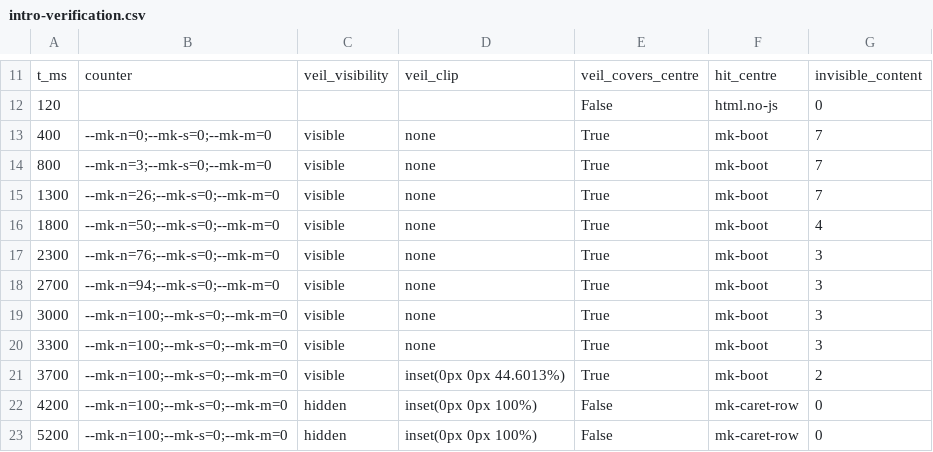
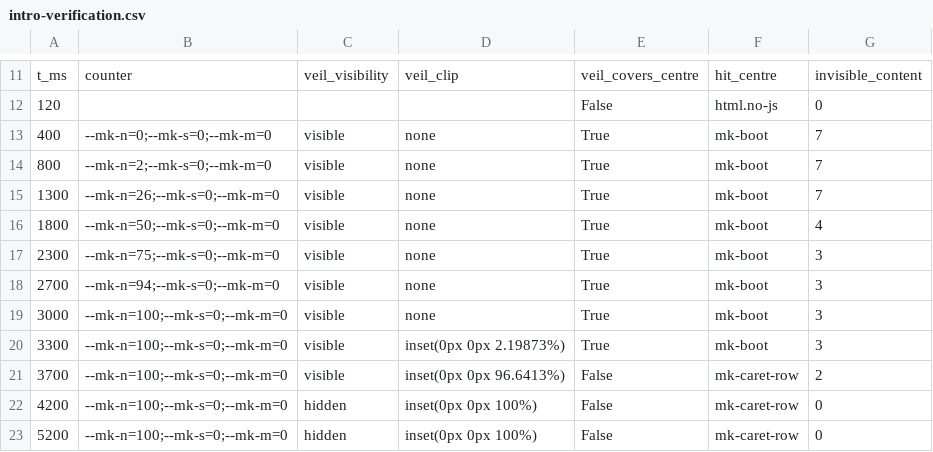
Before and after one commit to Moksa1123/mosaic-headless, a CSV file: data/intro-verification.csv, drawn as a sheet; only a part is shown, gaps mark what is left out.

```diff
--- a/data/intro-verification.csv
+++ b/data/intro-verification.csv
@@ -13,10 +13,10 @@ t_ms,counter,veil_visibility,veil_clip,veil_covers_centre,hit_centre,invisible_c
 400,--mk-n=0;--mk-s=0;--mk-m=0,visible,none,True,mk-boot,7
-800,--mk-n=3;--mk-s=0;--mk-m=0,visible,none,True,mk-boot,7
+800,--mk-n=2;--mk-s=0;--mk-m=0,visible,none,True,mk-boot,7
 1300,--mk-n=26;--mk-s=0;--mk-m=0,visible,none,True,mk-boot,7
 1800,--mk-n=50;--mk-s=0;--mk-m=0,visible,none,True,mk-boot,4
-2300,--mk-n=76;--mk-s=0;--mk-m=0,visible,none,True,mk-boot,3
+2300,--mk-n=75;--mk-s=0;--mk-m=0,visible,none,True,mk-boot,3
 2700,--mk-n=94;--mk-s=0;--mk-m=0,visible,none,True,mk-boot,3
 3000,--mk-n=100;--mk-s=0;--mk-m=0,visible,none,True,mk-boot,3
-3300,--mk-n=100;--mk-s=0;--mk-m=0,visible,none,True,mk-boot,3
-3700,--mk-n=100;--mk-s=0;--mk-m=0,visible,inset(0px 0px 44.6013%),True,mk-boot,2
+3300,--mk-n=100;--mk-s=0;--mk-m=0,visible,inset(0px 0px 2.19873%),True,mk-boot,3
+3700,--mk-n=100;--mk-s=0;--mk-m=0,visible,inset(0px 0px 96.6413%),False,mk-caret-row,2
 4200,--mk-n=100;--mk-s=0;--mk-m=0,hidden,inset(0px 0px 100%),False,mk-caret-row,0
```
Also changed, not shown: 9 other files.
